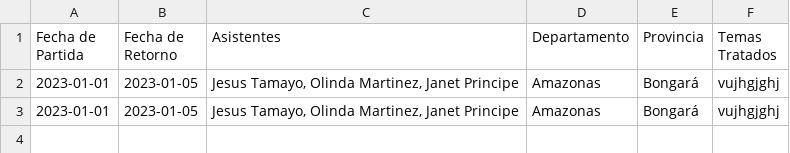
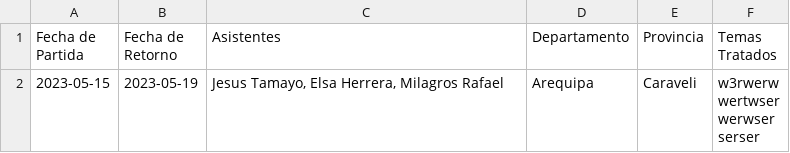
Before and after one commit to OnassisV/registro-eventos, a CSV file: backend/registros.csv, drawn as a sheet; removed rows and columns are numbered as before the commit, all else as after; ↵ is a line break in a cell; the diff names each change by its address in the sheet, - before the commit and + after, or states it on an @@ line.

Commit message:
treceavo intento del formulario de registro

```diff
--- a/backend/registros.csv
+++ b/backend/registros.csv
-row 2: 2023-01-01 | 2023-01-05 | Jesus Tamayo, Olinda Martinez, Janet Principe | Amazonas | Bongará | vujhgjghj
-row 3: 2023-01-01 | 2023-01-05 | Jesus Tamayo, Olinda Martinez, Janet Principe | Amazonas | Bongará | vujhgjghj
+row 2: 2023-05-15 | 2023-05-19 | Jesus Tamayo, Elsa Herrera, Milagros Rafael | Arequipa | Caraveli | w3rwerw ↵ wertwser ↵ werwser ↵ serser
```
Also changed, not shown: 1 other file.
